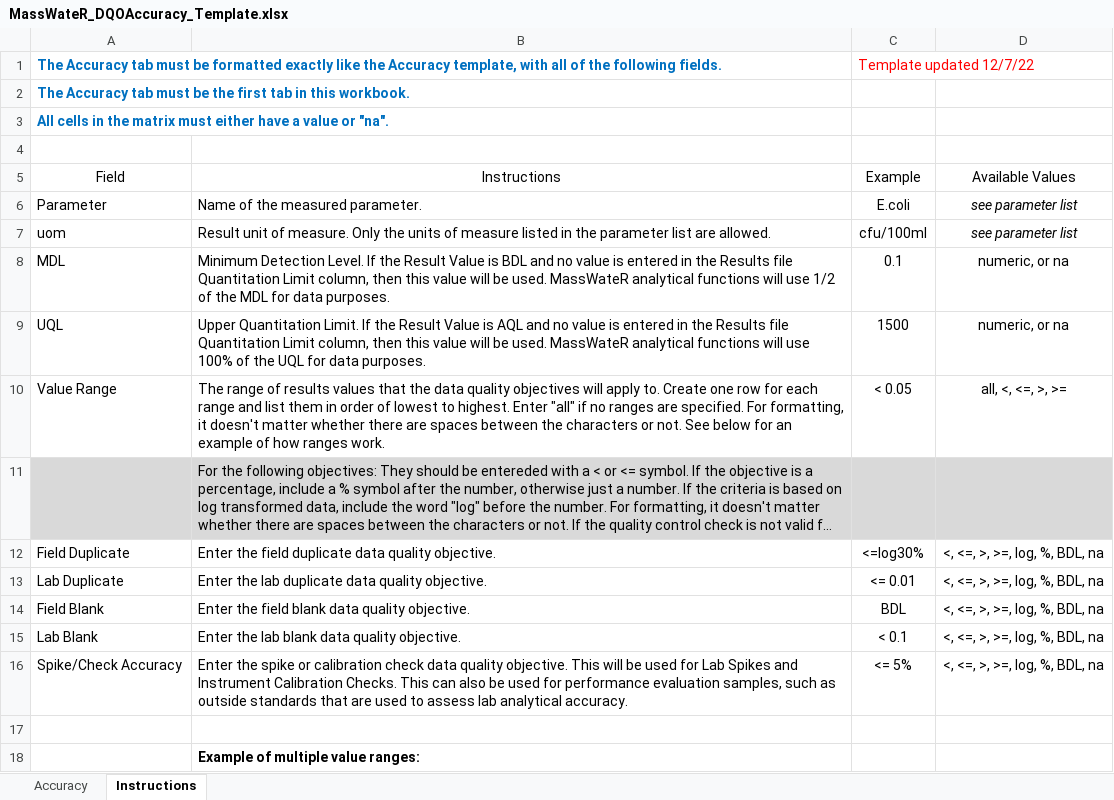
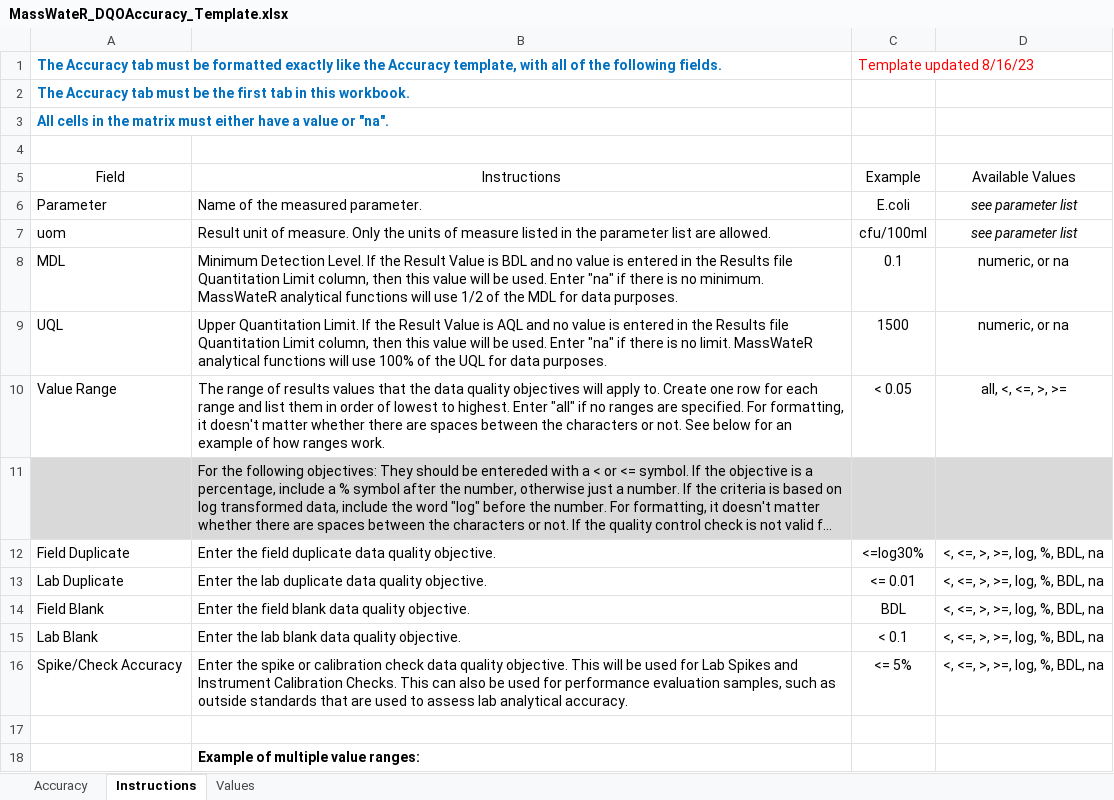
Before and after one commit to massbays-tech/MassWateR, an Excel workbook: inst/extdata/MassWateR_DQOAccuracy_Template.xlsx, sheet Instructions, drawn as a sheet; long unchanged cells end in …; values as stored, in another font and other column widths than the file's, no borders; charts and pictures not drawn; the diff names each change by its address in the sheet, - before the commit and + after, or states it on an @@ line.

Commit message:
Add files via upload
Notes in DQOAccuracy template.  Added parameter validation to all templates.

```diff
--- a/inst/extdata/MassWateR_DQOAccuracy_Template.xlsx (sheet Instructions)
+++ b/inst/extdata/MassWateR_DQOAccuracy_Template.xlsx (sheet Instructions)
+sheet tab: Values
-C1 (Example): Template updated 12/7/22
+C1 (Example): Template updated 8/16/23
-B8 (Instructions): …be used. MassWateR analytical…
+B8 (Instructions): …be used. Enter "na" if there is no minimum. MassWateR analytical…
-B9 (Instructions): …be used. MassWateR analytical…
+B9 (Instructions): …be used. Enter "na" if there is no limit. MassWateR analytical…
```
Also changed, not shown: inst/extdata/MassWateR_DQOFreqComp_Template.xlsx, inst/extdata/MassWateR_WQXMeta_Template.xlsx.
